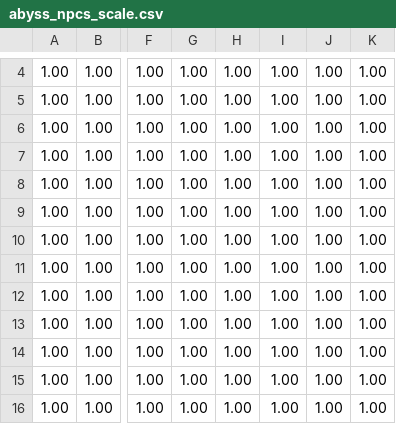
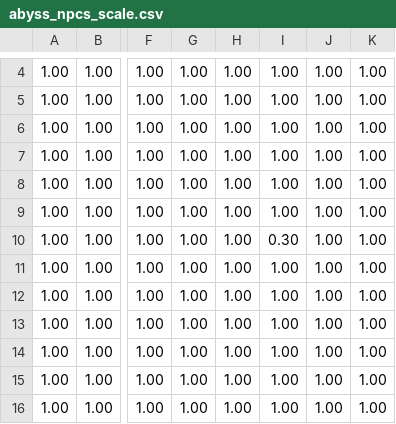
Before and after one commit to ShubhankarBhavsar83/os-prototype, a CSV file: assets/levels/abyss_npcs_scale.csv, drawn as a sheet; only a part is shown, gaps mark what is left out; the diff names each change by its address in the sheet, - before the commit and + after, or states it on an @@ line.

```diff
--- a/assets/levels/abyss_npcs_scale.csv
+++ b/assets/levels/abyss_npcs_scale.csv
-I10: 1.00
+I10: 0.30
```
Also changed, not shown: assets/levels/abyss_enemy.csv, assets/levels/abyss_npcs.csv, 13 other files.
